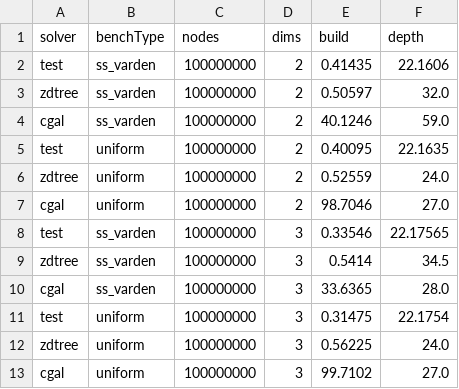
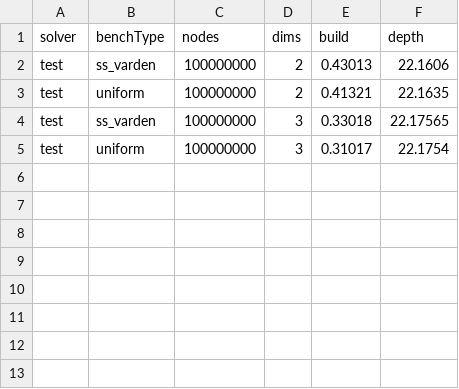
Before and after one commit to ucrparlay/Pkd-tree, a CSV file: script/data/build.csv, drawn as a sheet.

```diff
--- a/script/data/build.csv
+++ b/script/data/build.csv
@@ -1,13 +1,5 @@
 solver,benchType,nodes,dims,build,depth
-test,ss_varden,100000000,2,0.41435,22.1606
-zdtree,ss_varden,100000000,2,0.50597,32.0
-cgal,ss_varden,100000000,2,40.1246,59.0
-test,uniform,100000000,2,0.40095,22.1635
-zdtree,uniform,100000000,2,0.52559,24.0
-cgal,uniform,100000000,2,98.7046,27.0
-test,ss_varden,100000000,3,0.33546,22.17565
-zdtree,ss_varden,100000000,3,0.5414,34.5
-cgal,ss_varden,100000000,3,33.6365,28.0
-test,uniform,100000000,3,0.31475,22.1754
-zdtree,uniform,100000000,3,0.56225,24.0
-cgal,uniform,100000000,3,99.7102,27.0
+test,ss_varden,100000000,2,0.43013,22.1606
+test,uniform,100000000,2,0.41321,22.1635
+test,ss_varden,100000000,3,0.33018,22.17565
+test,uniform,100000000,3,0.31017,22.1754
```
Also changed, not shown: script/data/decreBuild.csv, script/data/increBuild.csv, 7 other files.
